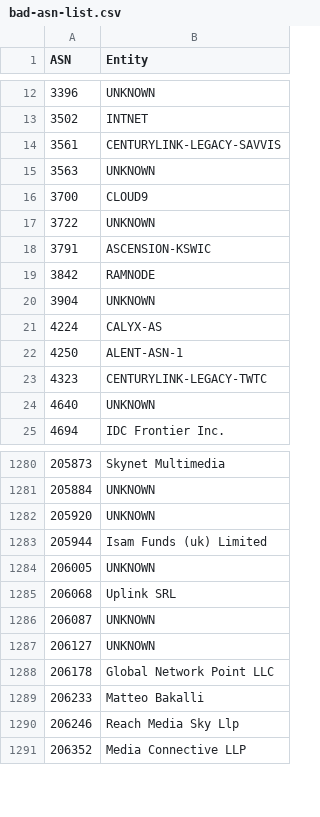
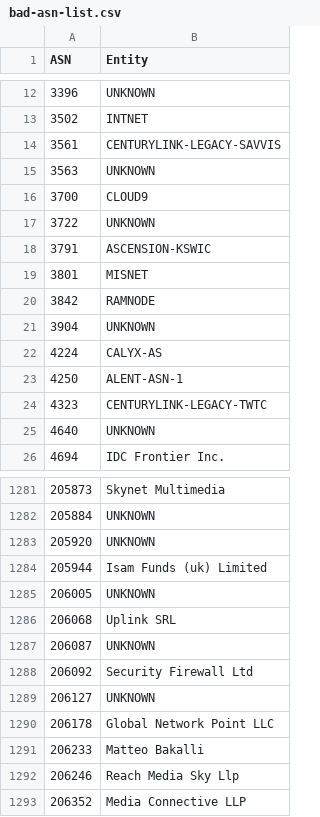
Before and after one commit to AndrewDaws/bad-asn-list, a CSV file: bad-asn-list.csv, drawn as a sheet; only a part is shown, gaps mark what is left out.

Commit message:
Added multiple hosting ASNs.

```diff
--- a/bad-asn-list.csv
+++ b/bad-asn-list.csv
@@ -18,2 +18,3 @@ ASN,Entity
 3791,"ASCENSION-KSWIC"
+3801,"MISNET"
 3842,"RAMNODE"
@@ -1286,2 +1287,3 @@ ASN,Entity
 206087,"UNKNOWN"
+206092,"Security Firewall Ltd"
 206127,"UNKNOWN"
```
